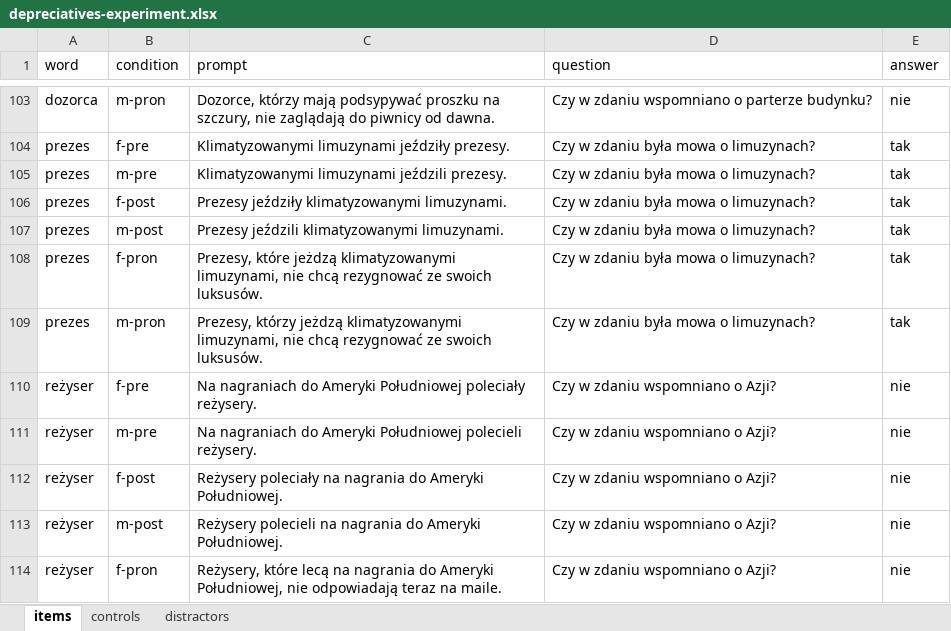
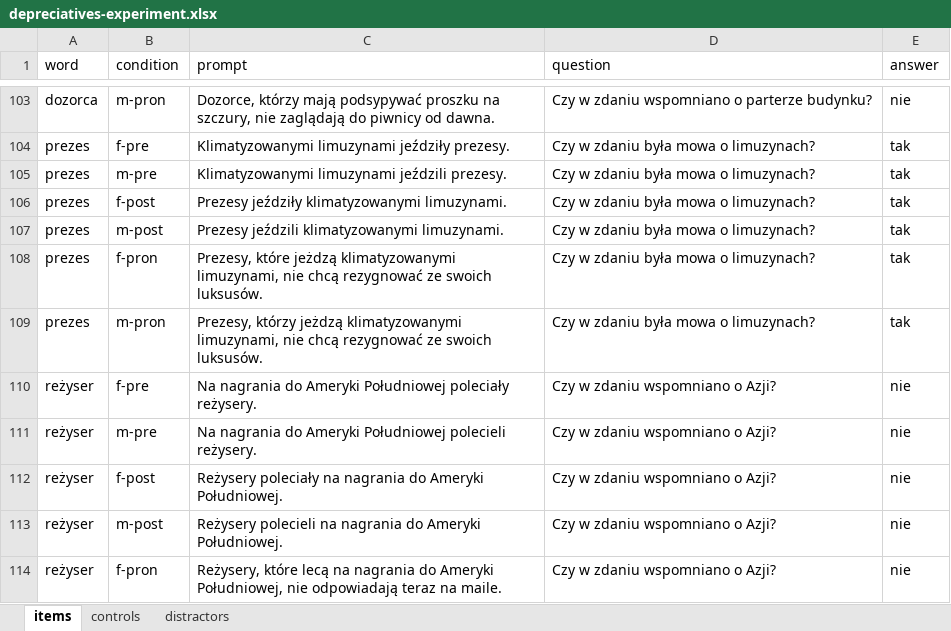
Before and after one commit to bmagdab/hybrid-agreement, an Excel workbook: experiments/depreciatives-experiment.xlsx, sheet items, drawn as a sheet; only a part is shown, gaps mark what is left out; values as stored, in another font and other column widths than the file's, no borders; the diff names each change by its address in the sheet, - before the commit and + after, or states it on an @@ line.

Commit message:
corrected typo

```diff
--- a/experiments/depreciatives-experiment.xlsx (sheet items)
+++ b/experiments/depreciatives-experiment.xlsx (sheet items)
-C110 (prompt): Na nagraniach do Ameryki…
+C110 (prompt): Na nagrania do Ameryki…
-C111 (prompt): Na nagraniach do Ameryki…
+C111 (prompt): Na nagrania do Ameryki…
```
